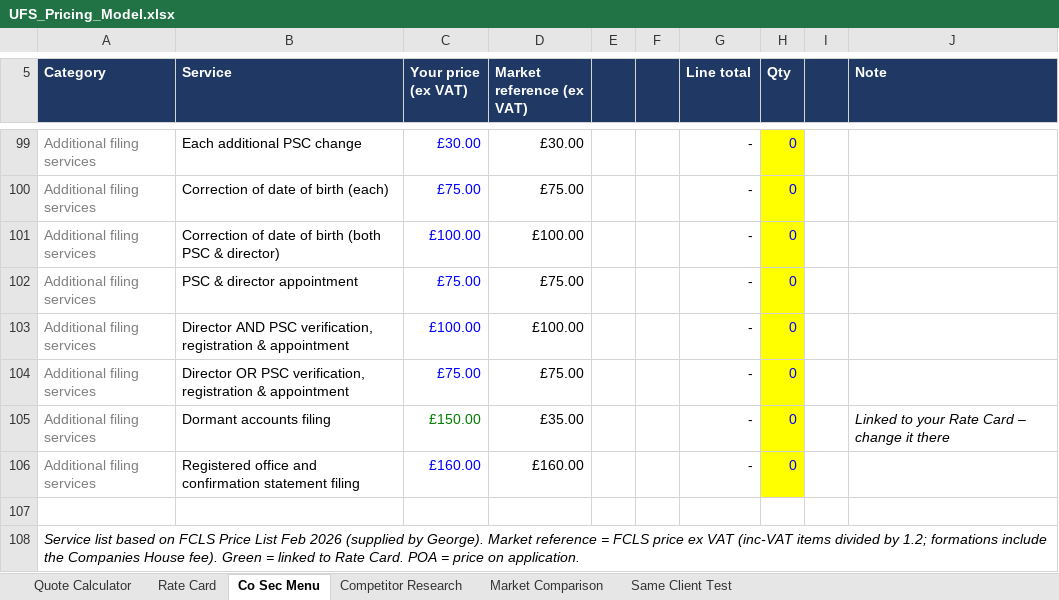
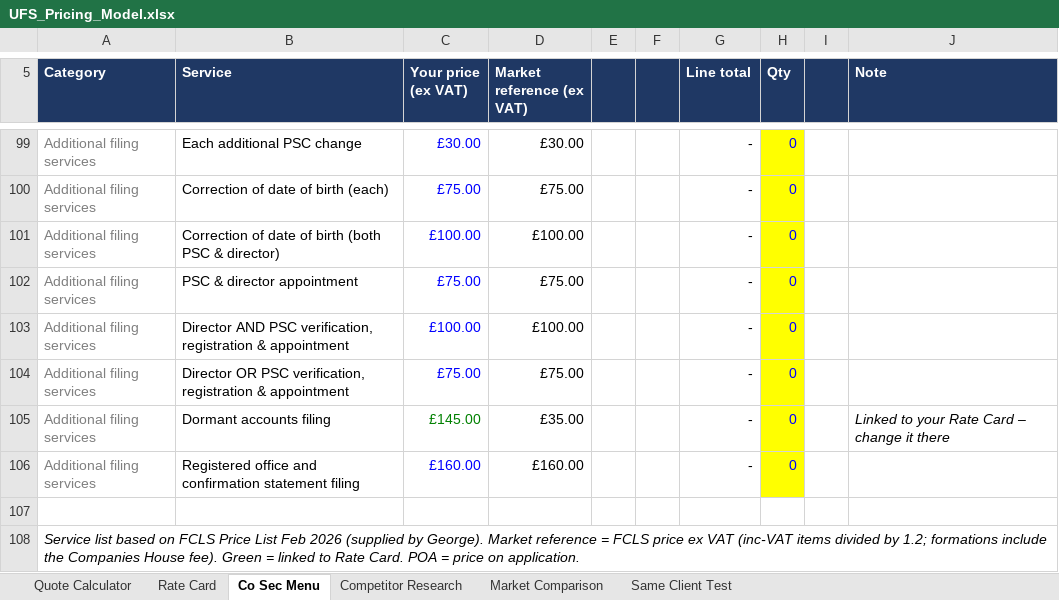
Before and after one commit to georgeunifi/George-Nicholson, an Excel workbook: pricing/UFS_Pricing_Model.xlsx, sheet Co Sec Menu, drawn as a sheet; only a part is shown, gaps mark what is left out; values as stored, in another font and other column widths than the file's, no borders; the diff covers the shown part only; the diff names each change by its address in the sheet, - before the commit and + after, or states it on an @@ line.

```diff
--- a/pricing/UFS_Pricing_Model.xlsx (sheet Co Sec Menu)
+++ b/pricing/UFS_Pricing_Model.xlsx (sheet Co Sec Menu)
-C105 (Your price (ex VAT)): £150.00
+C105 (Your price (ex VAT)): £145.00
```
Also changed, not shown: 6 edited cells elsewhere in this sheet, sheet Rate Card, sheet Quote Calculator, sheet Market Comparison, sheet Same Client Test.
